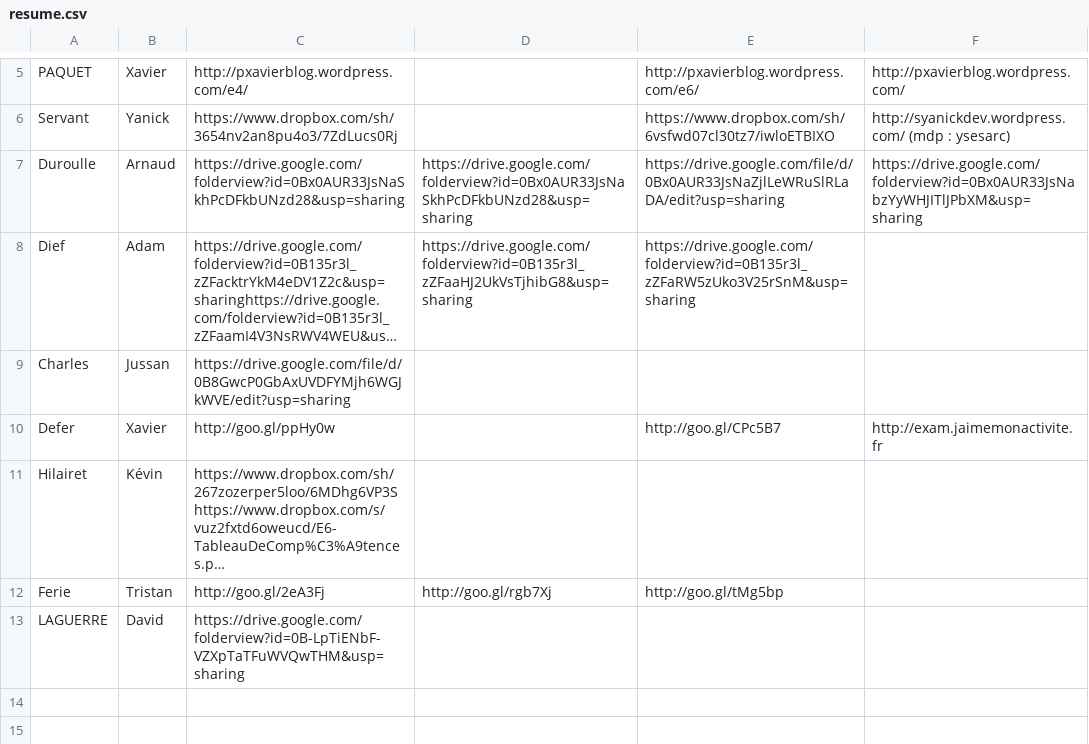
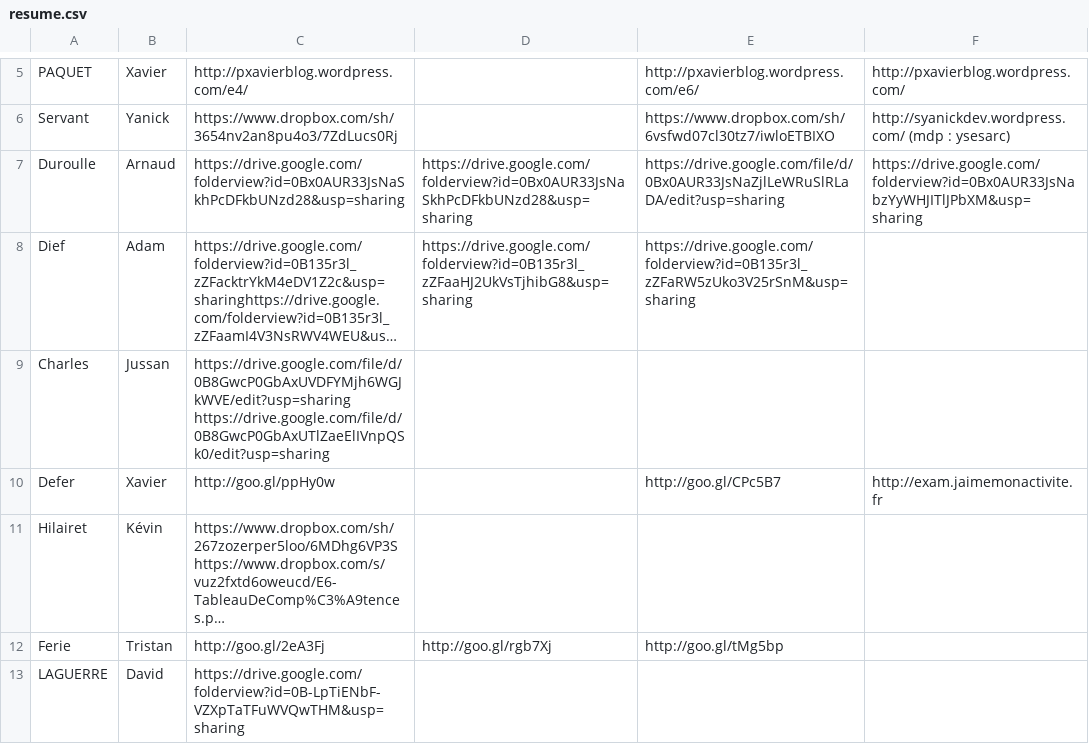
Before and after one commit to BTS-SIO2-2013/EXAM, a CSV file: resume.csv, drawn as a sheet; only a part is shown, gaps mark what is left out; long unchanged cells end in …; the diff names each change by its address in the sheet, - before the commit and + after, or states it on an @@ line.

Commit message:
Update resume.csv

```diff
--- a/resume.csv
+++ b/resume.csv
-C9: https://drive.google.com/file/d/0B8GwcP0GbAxUVDFYMjh6WGJkWVE/edit?usp=sharing
+C9: https://drive.google.com/file/d/0B8GwcP0GbAxUVDFYMjh6WGJkWVE/edit?usp=sharing https://drive.google.com/file/d/0B8GwcP0GbAxUTlZaeElIVnpQSk0/edit?usp=sharing
```
